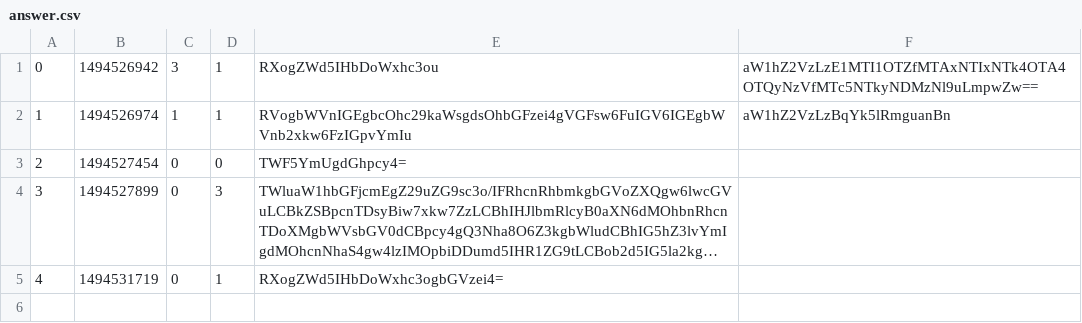
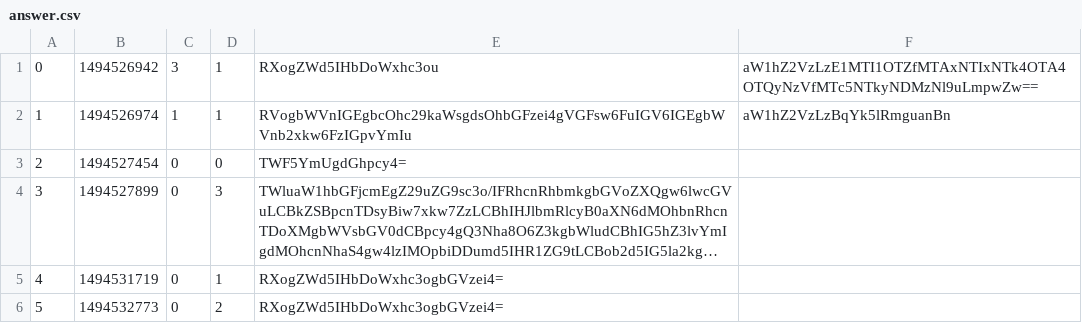
Before and after one commit to SzabolcsHornyak/AskMate_Deep_s_Mode, a CSV file: static/data/answer.csv, drawn as a sheet; long unchanged cells end in ….

```diff
--- a/static/data/answer.csv
+++ b/static/data/answer.csv
@@ -5 +5,2 @@
 4,1494531719,0,1,RXogZWd5IHbDoWxhc3ogbGVzei4=,
+5,1494532773,0,2,RXogZWd5IHbDoWxhc3ogbGVzei4=,
```
Also changed, not shown: static/data/question.csv, 3 other files.
